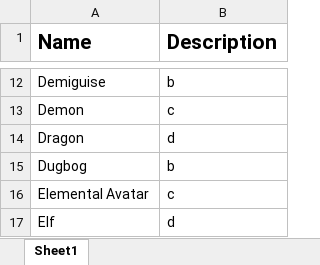
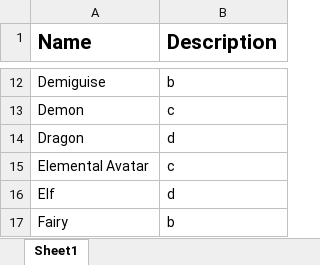
Before and after one commit to DrFraserGovil/HPRPG, an Excel workbook: GameMasterGuide/Data/Beasts/Species.xlsx, sheet Sheet1, drawn as a sheet; only a part is shown, gaps mark what is left out; the shorter side is filled out with more unchanged rows; values as stored, in another font and other column widths than the file's, no borders; charts and pictures not drawn; the diff names each change by its address in the sheet, - before the commit and + after, or states it on an @@ line.

Commit message:
Beast overhaul continues

```diff
--- a/GameMasterGuide/Data/Beasts/Species.xlsx (sheet Sheet1)
+++ b/GameMasterGuide/Data/Beasts/Species.xlsx (sheet Sheet1)
-row 15: Dugbog | b
```
Also changed, not shown: GameMasterGuide/Data/Beasts/NewBeasts.xlsx, 7 other files.
